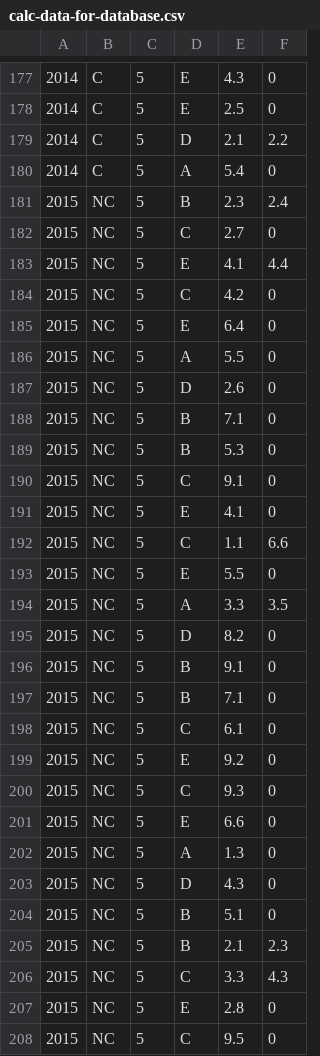
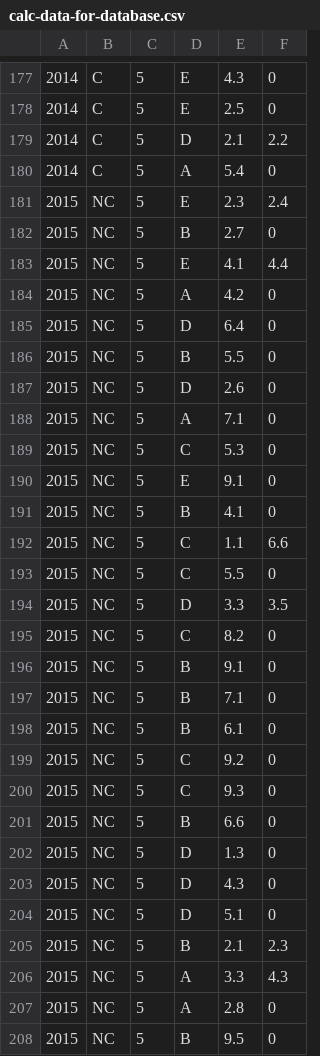
Before and after one commit to camfpli2/calculus-bc-database, a CSV file: calc-data-for-database.csv, drawn as a sheet; only a part is shown, gaps mark what is left out; the diff covers the shown part only.

```diff
--- a/calc-data-for-database.csv
+++ b/calc-data-for-database.csv
@@ -180,29 +180,29 @@
 2014,C,5,A,5.4,0
-2015,NC,5,B,2.3,2.4
-2015,NC,5,C,2.7,0
+2015,NC,5,E,2.3,2.4
+2015,NC,5,B,2.7,0
 2015,NC,5,E,4.1,4.4
-2015,NC,5,C,4.2,0
-2015,NC,5,E,6.4,0
-2015,NC,5,A,5.5,0
+2015,NC,5,A,4.2,0
+2015,NC,5,D,6.4,0
+2015,NC,5,B,5.5,0
 2015,NC,5,D,2.6,0
-2015,NC,5,B,7.1,0
-2015,NC,5,B,5.3,0
-2015,NC,5,C,9.1,0
-2015,NC,5,E,4.1,0
+2015,NC,5,A,7.1,0
+2015,NC,5,C,5.3,0
+2015,NC,5,E,9.1,0
+2015,NC,5,B,4.1,0
 2015,NC,5,C,1.1,6.6
-2015,NC,5,E,5.5,0
-2015,NC,5,A,3.3,3.5
-2015,NC,5,D,8.2,0
+2015,NC,5,C,5.5,0
+2015,NC,5,D,3.3,3.5
+2015,NC,5,C,8.2,0
 2015,NC,5,B,9.1,0
 2015,NC,5,B,7.1,0
-2015,NC,5,C,6.1,0
-2015,NC,5,E,9.2,0
+2015,NC,5,B,6.1,0
+2015,NC,5,C,9.2,0
 2015,NC,5,C,9.3,0
-2015,NC,5,E,6.6,0
-2015,NC,5,A,1.3,0
+2015,NC,5,B,6.6,0
+2015,NC,5,D,1.3,0
 2015,NC,5,D,4.3,0
-2015,NC,5,B,5.1,0
+2015,NC,5,D,5.1,0
 2015,NC,5,B,2.1,2.3
-2015,NC,5,C,3.3,4.3
-2015,NC,5,E,2.8,0
-2015,NC,5,C,9.5,0
+2015,NC,5,A,3.3,4.3
+2015,NC,5,A,2.8,0
+2015,NC,5,B,9.5,0
```
Also changed, not shown: 7 added rows, 7 removed rows and 7 edited cells elsewhere in this file.
